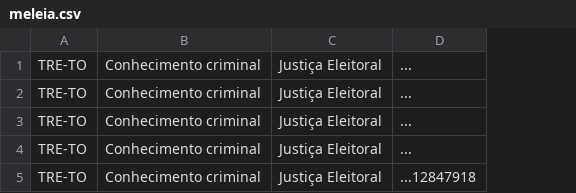
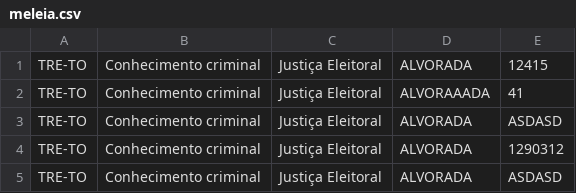
Before and after one commit to od4nn/UCB-Estrutura-de-Dados, a CSV file: pratica/preparacao-projeto/meleia.csv, drawn as a sheet; removed rows and columns are numbered as before the commit, all else as after; the diff names each change by its address in the sheet, - before the commit and + after, or states it on an @@ line.

```diff
--- a/pratica/preparacao-projeto/meleia.csv
+++ b/pratica/preparacao-projeto/meleia.csv
-column D, rows 1-5: ... | ... | ... | ... | ...12847918
+column D, rows 1-5: ALVORADA | ALVORAAADA | ALVORADA | ALVORADA | ALVORADA
+column E, rows 1-5: 12415 | 41 | ASDASD | 1290312 | ASDASD
```
Also changed, not shown: 2 other files.
